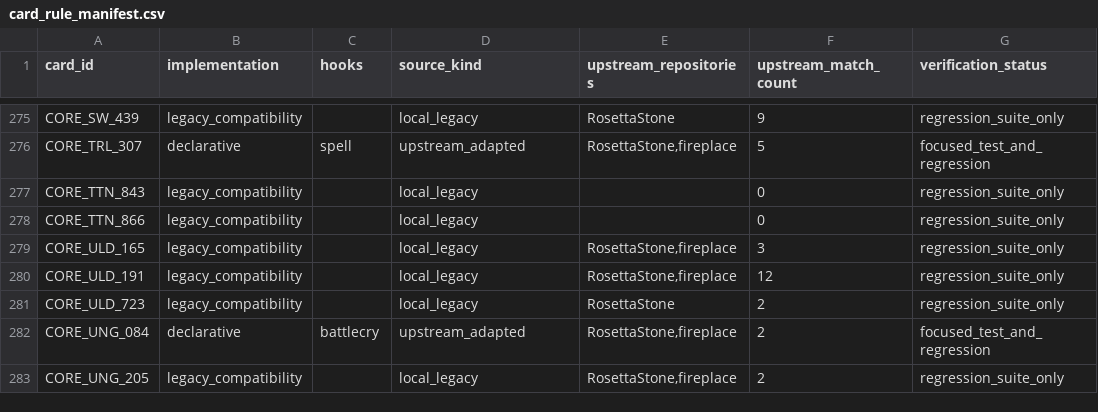
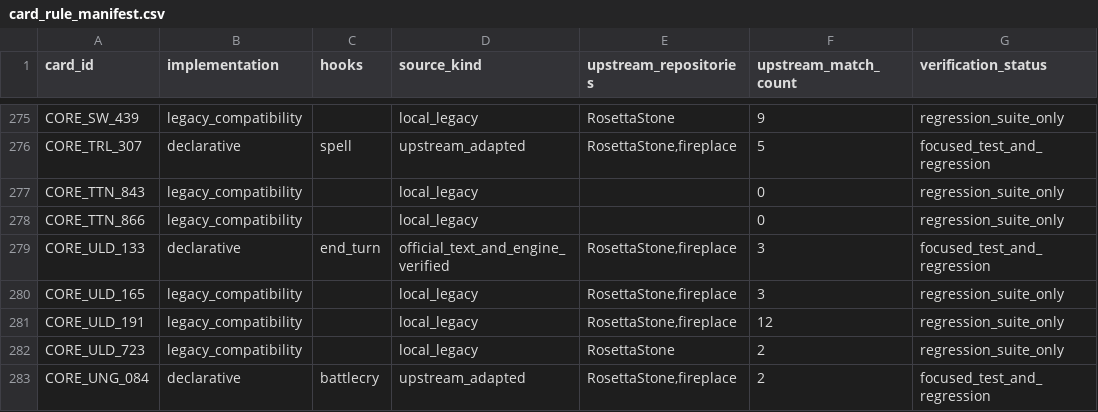
Before and after one commit to luentong/lushi, a CSV file: reports/card_rule_manifest.csv, drawn as a sheet; only a part is shown, gaps mark what is left out; the shorter side is filled out with more unchanged rows.

Commit message:
implement crystal merchant end turn draw

```diff
--- a/reports/card_rule_manifest.csv
+++ b/reports/card_rule_manifest.csv
@@ -278,2 +278,3 @@ CORE_TTN_843,legacy_compatibility,,local_legacy,,0,regression_suite_only
 CORE_TTN_866,legacy_compatibility,,local_legacy,,0,regression_suite_only
+CORE_ULD_133,declarative,end_turn,official_text_and_engine_verified,"RosettaStone,fireplace",3,focused_test_and_regression
 CORE_ULD_165,legacy_compatibility,,local_legacy,"RosettaStone,fireplace",3,regression_suite_only
```
Also changed, not shown: 3 other files.
